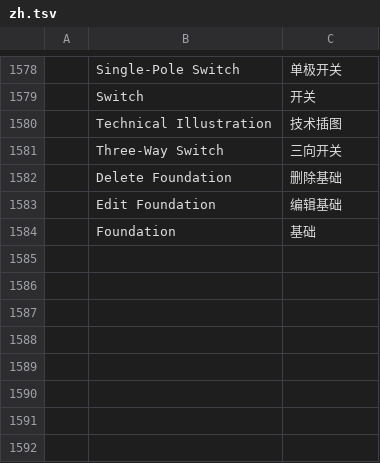
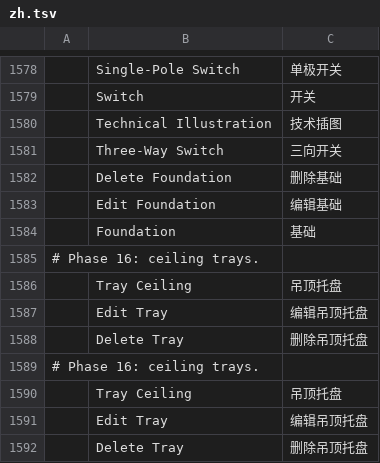
Before and after one commit to andydhamm/cadcraft-arch3d, a TSV file: crates/ui-egui/src/i18n/zh.tsv, drawn as a sheet; only a part is shown, gaps mark what is left out; the diff names each change by its address in the sheet, - before the commit and + after, or states it on an @@ line.

```diff
--- a/crates/ui-egui/src/i18n/zh.tsv
+++ b/crates/ui-egui/src/i18n/zh.tsv
+row 1585: # Phase 16: ceiling trays.
+row 1586:  | Tray Ceiling | 吊顶托盘
+row 1587:  | Edit Tray | 编辑吊顶托盘
+row 1588:  | Delete Tray | 删除吊顶托盘
+row 1589: # Phase 16: ceiling trays.
+row 1590:  | Tray Ceiling | 吊顶托盘
+row 1591:  | Edit Tray | 编辑吊顶托盘
+row 1592:  | Delete Tray | 删除吊顶托盘
```
Also changed, not shown: crates/ui-egui/src/i18n/uk.tsv.
